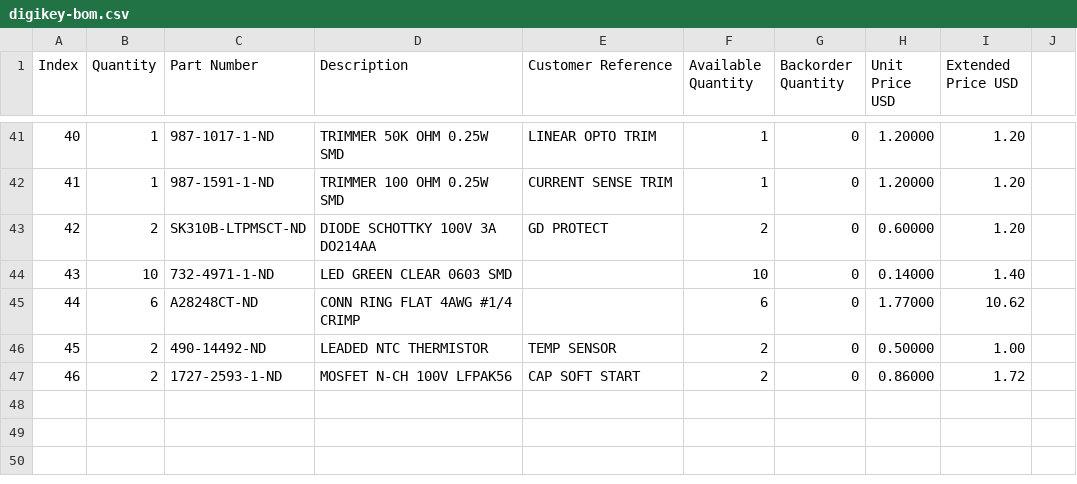
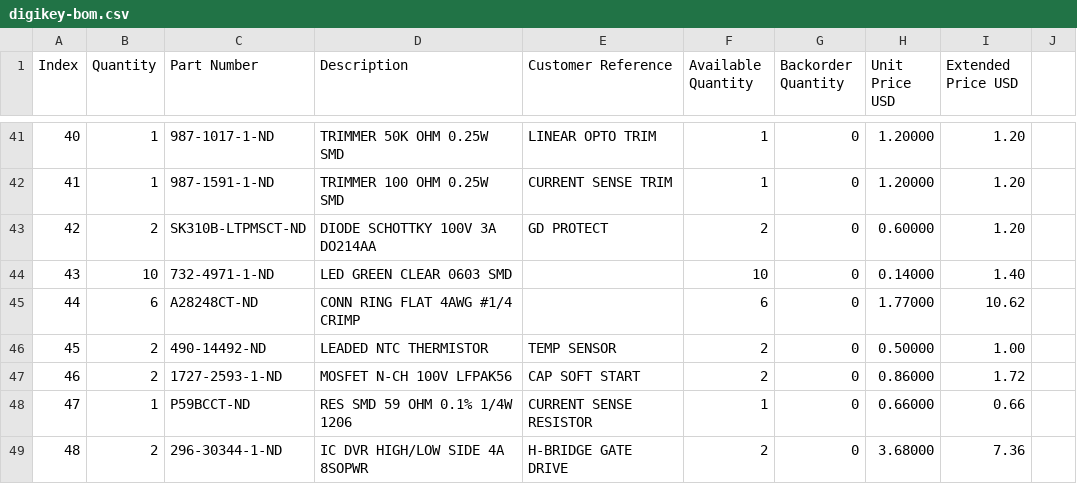
Before and after one commit to ofdouglas/2kwMotorController, a CSV file: hardware/digikey-bom.csv, drawn as a sheet; only a part is shown, gaps mark what is left out.

```diff
--- a/hardware/digikey-bom.csv
+++ b/hardware/digikey-bom.csv
@@ -47 +47,3 @@
 46,2,1727-2593-1-ND,MOSFET N-CH 100V LFPAK56,CAP SOFT START,2,0,0.86000,1.72,
+47,1,P59BCCT-ND,RES SMD 59 OHM 0.1% 1/4W 1206,CURRENT SENSE RESISTOR,1,0,0.66000,0.66,
+48,2,296-30344-1-ND,IC DVR HIGH/LOW SIDE 4A 8SOPWR,H-BRIDGE GATE DRIVE,2,0,3.68000,7.36,
```
Also changed, not shown: 10 other files.
